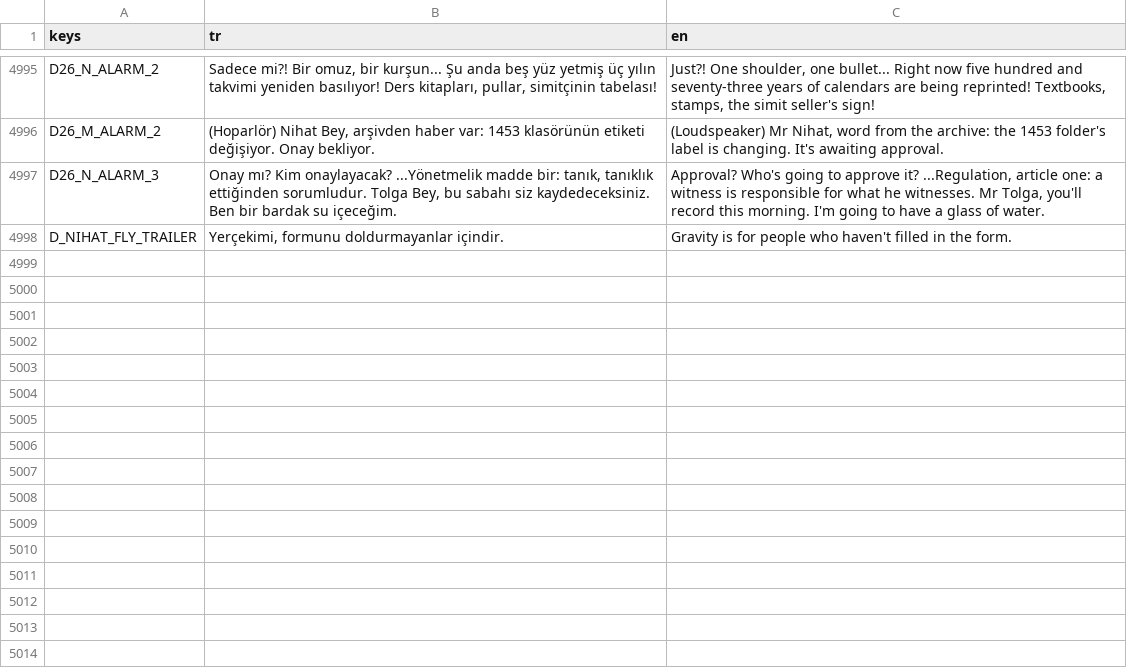
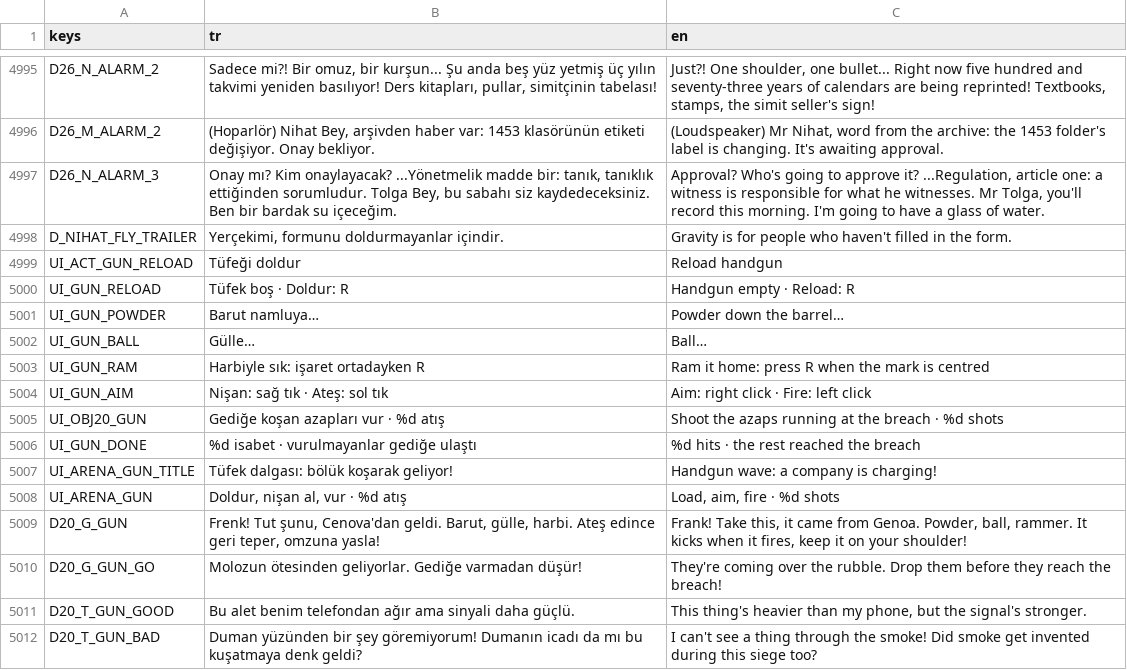
Before and after one commit to TradersEntertainment/nothistorygame, a CSV file: i18n/strings.csv, drawn as a sheet; only a part is shown, gaps mark what is left out; the diff names each change by its address in the sheet, - before the commit and + after, or states it on an @@ line.

```diff
--- a/i18n/strings.csv
+++ b/i18n/strings.csv
+row 4999: UI_ACT_GUN_RELOAD | Tüfeği doldur | Reload handgun
+row 5000: UI_GUN_RELOAD | Tüfek boş · Doldur: R | Handgun empty · Reload: R
+row 5001: UI_GUN_POWDER | Barut namluya… | Powder down the barrel…
+row 5002: UI_GUN_BALL | Gülle… | Ball…
+row 5003: UI_GUN_RAM | Harbiyle sık: işaret ortadayken R | Ram it home: press R when the mark is centred
+row 5004: UI_GUN_AIM | Nişan: sağ tık · Ateş: sol tık | Aim: right click · Fire: left click
+row 5005: UI_OBJ20_GUN | Gediğe koşan azapları vur · %d atış | Shoot the azaps running at the breach · %d shots
+row 5006: UI_GUN_DONE | %d isabet · vurulmayanlar gediğe ulaştı | %d hits · the rest reached the breach
+row 5007: UI_ARENA_GUN_TITLE | Tüfek dalgası: bölük koşarak geliyor! | Handgun wave: a company is charging!
+row 5008: UI_ARENA_GUN | Doldur, nişan al, vur · %d atış | Load, aim, fire · %d shots
+row 5009: D20_G_GUN | Frenk! Tut şunu, Cenova'dan geldi. Barut, gülle, harbi. Ateş edince geri teper, omzuna yasla! | Frank! Take this, it came from Genoa. Powder, ball, rammer. It kicks when it fires, keep it on your shoulder!
+row 5010: D20_G_GUN_GO | Molozun ötesinden geliyorlar. Gediğe varmadan düşür! | They're coming over the rubble. Drop them before they reach the breach!
+row 5011: D20_T_GUN_GOOD | Bu alet benim telefondan ağır ama sinyali daha güçlü. | This thing's heavier than my phone, but the signal's stronger.
+row 5012: D20_T_GUN_BAD | Duman yüzünden bir şey göremiyorum! Dumanın icadı da mı bu kuşatmaya denk geldi? | I can't see a thing through the smoke! Did smoke get invented during this siege too?
```
Also changed, not shown: 11 other files.
